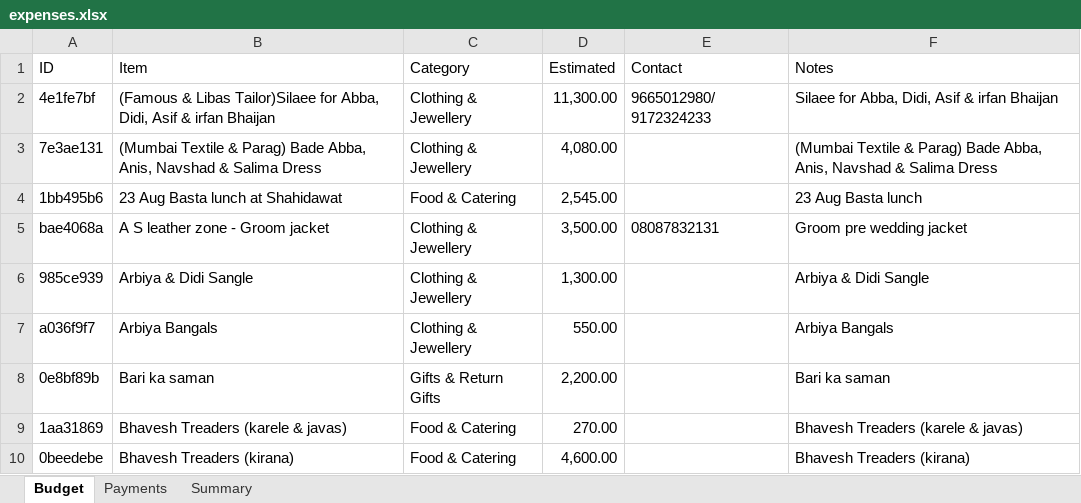
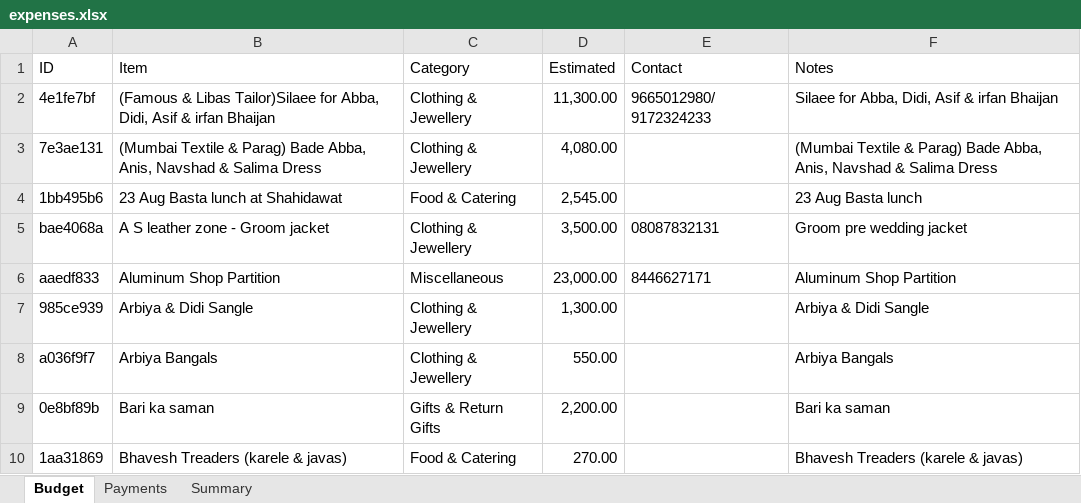
Before and after one commit to Asif-Nice/poc-track-expenses, an Excel workbook: data/expenses.xlsx, sheet Budget, drawn as a sheet; only a part is shown; the shorter side is filled out with more unchanged rows; values as stored, in another font and other column widths than the file's, no borders; the diff names each change by its address in the sheet, - before the commit and + after, or states it on an @@ line.

Commit message:
Add budget item: Aluminum Shop Partition — ₹23,000.00

```diff
--- a/data/expenses.xlsx (sheet Budget)
+++ b/data/expenses.xlsx (sheet Budget)
+row 6: aaedf833 | Aluminum Shop Partition | Miscellaneous | 23,000.00 | 8446627171 | Aluminum Shop Partition
```
Also changed, not shown: sheet Summary, formulas that keep their value.
